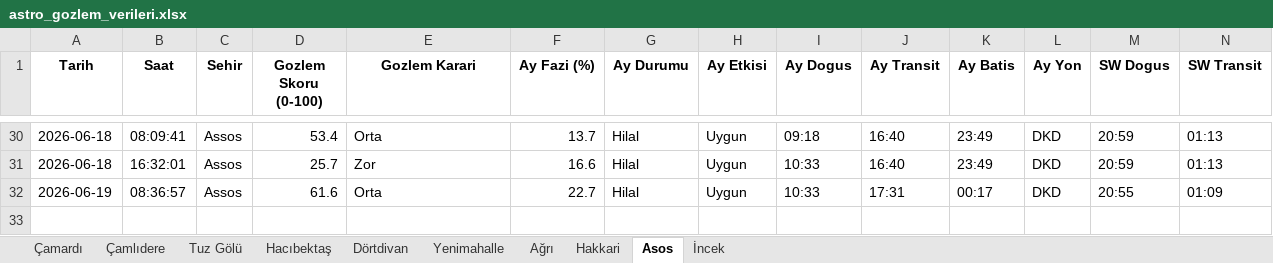
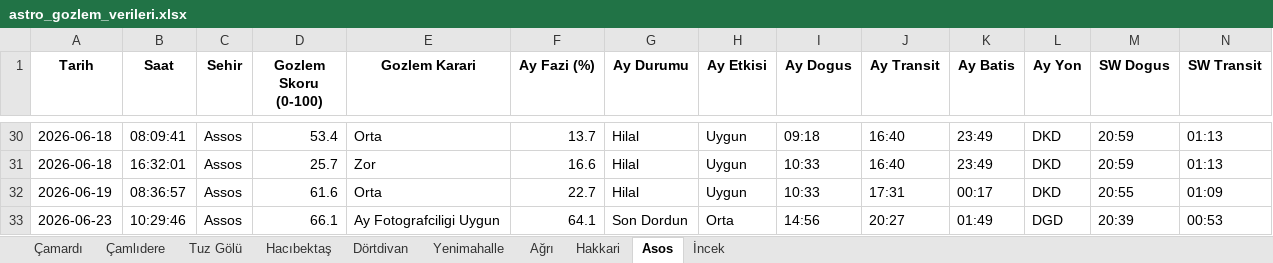
Before and after one commit to muhdogan-max/astro-gozlem, an Excel workbook: HavaTakip/astro_gozlem_verileri.xlsx, sheet Asos, drawn as a sheet; only a part is shown, gaps mark what is left out; values as stored, in another font and other column widths than the file's, no borders; rows hold the shown columns only; the diff names each change by its address in the sheet, - before the commit and + after, or states it on an @@ line.

```diff
--- a/HavaTakip/astro_gozlem_verileri.xlsx (sheet Asos)
+++ b/HavaTakip/astro_gozlem_verileri.xlsx (sheet Asos)
+row 33: 2026-06-23 | 10:29:46 | Assos | 66.1 | Ay Fotografciligi Uygun | 64.1 | Son Dordun | Orta | 14:56 | 20:27 | 01:49 | DGD | 20:39 | 00:53
```
Also changed, not shown: sheet Dörtdivan, sheet Hakkari, sheet Ağrı, sheet İncek, sheet Çamardı, sheet Hacıbektaş, 3 more sheets.
